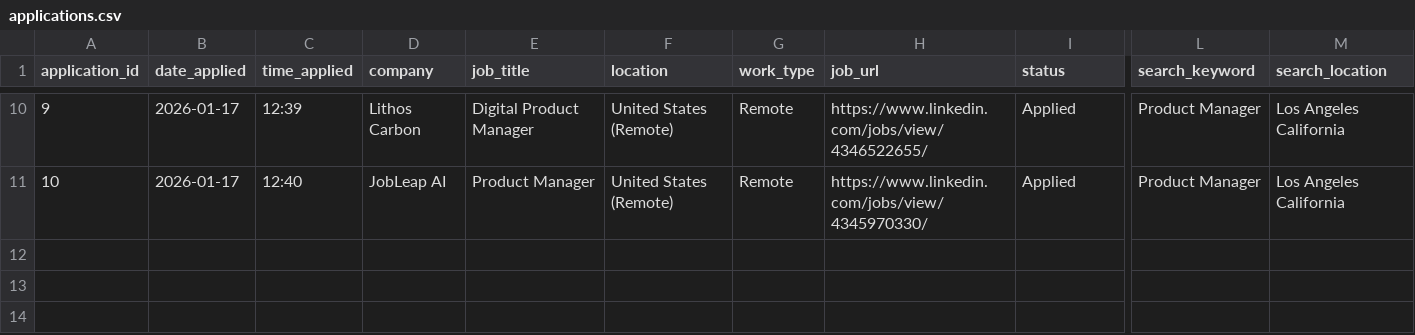
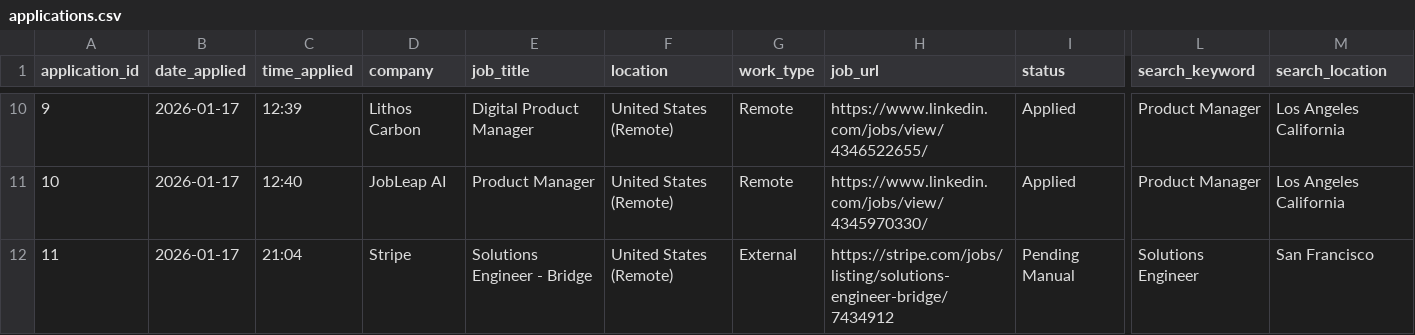
Before and after one commit to JaydenChung/Clicker, a CSV file: data/applications.csv, drawn as a sheet; only a part is shown, gaps mark what is left out; rows hold the shown columns only; the diff names each change by its address in the sheet, - before the commit and + after, or states it on an @@ line.

```diff
--- a/data/applications.csv
+++ b/data/applications.csv
+row 12: 11 | 2026-01-17 | 21:04 | Stripe | Solutions Engineer - Bridge | United States (Remote) | External | https://stripe.com/jobs/listing/solutions-engineer-bridge/7434912 | Pending Manual | Solutions Engineer | San Francisco
```
Also changed, not shown: 9 other files.
